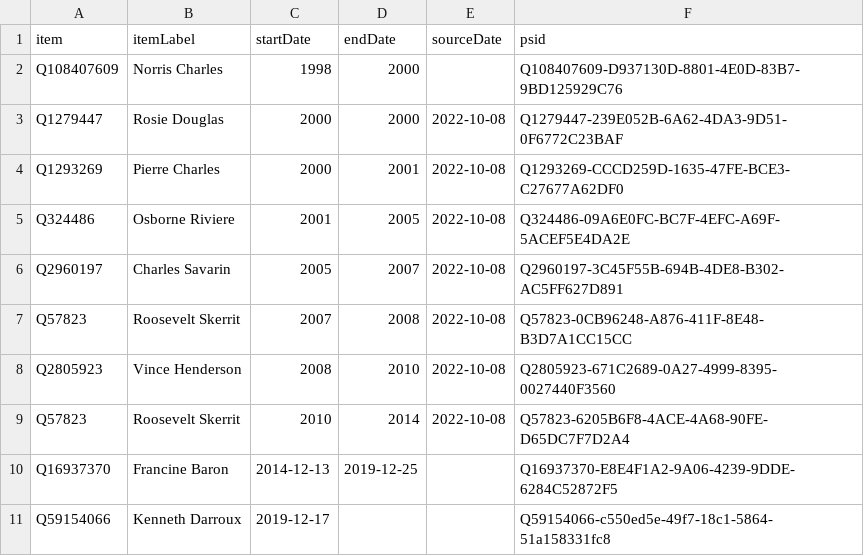
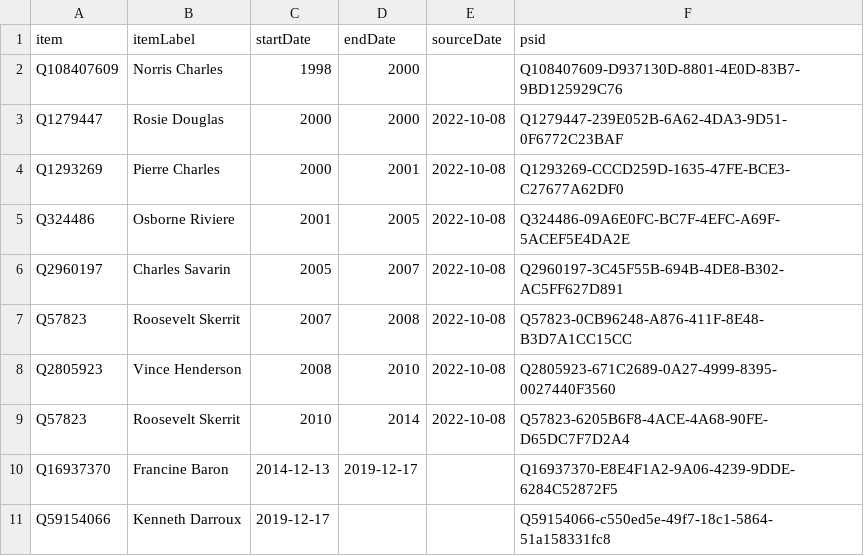
Before and after one commit to every-politician-scrapers/dominica, a CSV file: sources/wpoffice/foreign-minister/wikidata.csv, drawn as a sheet.

Commit message:
Compare external sources to Wikidata

```diff
--- a/sources/wpoffice/foreign-minister/wikidata.csv
+++ b/sources/wpoffice/foreign-minister/wikidata.csv
@@ -9,3 +9,3 @@ Q2805923,Vince Henderson,2008,2010,2022-10-08,Q2805923-671C2689-0A27-4999-8395-0
 Q57823,Roosevelt Skerrit,2010,2014,2022-10-08,Q57823-6205B6F8-4ACE-4A68-90FE-D65DC7F7D2A4
-Q16937370,Francine Baron,2014-12-13,2019-12-25,,Q16937370-E8E4F1A2-9A06-4239-9DDE-6284C52872F5
+Q16937370,Francine Baron,2014-12-13,2019-12-17,,Q16937370-E8E4F1A2-9A06-4239-9DDE-6284C52872F5
 Q59154066,Kenneth Darroux,2019-12-17,,,Q59154066-c550ed5e-49f7-18c1-5864-51a158331fc8
```
Also changed, not shown: sources/cabinet/2019-skerrit-enwiki/wikidata.csv, 1 other file.
